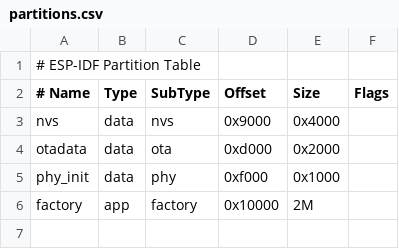
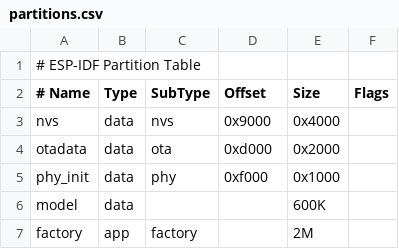
Before and after one commit to YHNRH/burgo-speaker, a CSV file: partitions.csv, drawn as a sheet.

Commit message:
update partition table (for model)

```diff
--- a/partitions.csv
+++ b/partitions.csv
@@ -5,2 +5,3 @@ otadata,  data, ota,     0xd000,  0x2000,
 phy_init, data, phy,     0xf000,  0x1000,
-factory,  app,  factory, 0x10000, 2M,
+model,  data, ,         , 600K,
+factory,  app,  factory, , 2M,
```
